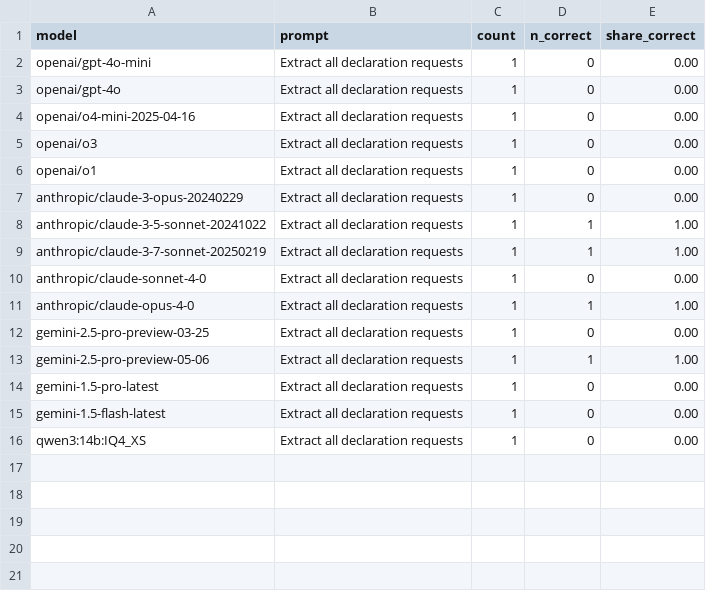
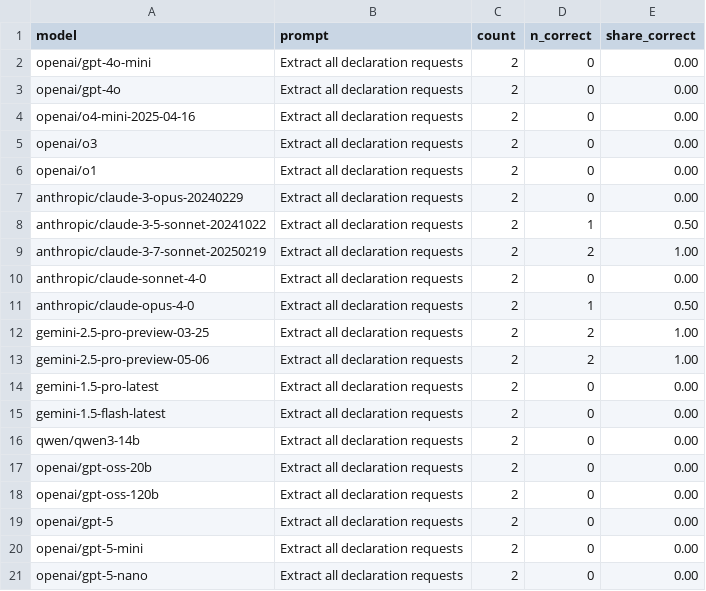
Before and after one commit to kevinschaul/llm-evals, a CSV file: src/evals/extract-fema-incidents/results/aggregate.csv, drawn as a sheet.

```diff
--- a/src/evals/extract-fema-incidents/results/aggregate.csv
+++ b/src/evals/extract-fema-incidents/results/aggregate.csv
@@ -1,16 +1,21 @@
 model,prompt,count,n_correct,share_correct
-openai/gpt-4o-mini,Extract all declaration requests,1,0,0.00
-openai/gpt-4o,Extract all declaration requests,1,0,0.00
-openai/o4-mini-2025-04-16,Extract all declaration requests,1,0,0.00
-openai/o3,Extract all declaration requests,1,0,0.00
-openai/o1,Extract all declaration requests,1,0,0.00
-anthropic/claude-3-opus-20240229,Extract all declaration requests,1,0,0.00
-anthropic/claude-3-5-sonnet-20241022,Extract all declaration requests,1,1,1.00
-anthropic/claude-3-7-sonnet-20250219,Extract all declaration requests,1,1,1.00
-anthropic/claude-sonnet-4-0,Extract all declaration requests,1,0,0.00
-anthropic/claude-opus-4-0,Extract all declaration requests,1,1,1.00
-gemini-2.5-pro-preview-03-25,Extract all declaration requests,1,0,0.00
-gemini-2.5-pro-preview-05-06,Extract all declaration requests,1,1,1.00
-gemini-1.5-pro-latest,Extract all declaration requests,1,0,0.00
-gemini-1.5-flash-latest,Extract all declaration requests,1,0,0.00
-qwen3:14b:IQ4_XS,Extract all declaration requests,1,0,0.00
+openai/gpt-4o-mini,Extract all declaration requests,2,0,0.00
+openai/gpt-4o,Extract all declaration requests,2,0,0.00
+openai/o4-mini-2025-04-16,Extract all declaration requests,2,0,0.00
+openai/o3,Extract all declaration requests,2,0,0.00
+openai/o1,Extract all declaration requests,2,0,0.00
+anthropic/claude-3-opus-20240229,Extract all declaration requests,2,0,0.00
+anthropic/claude-3-5-sonnet-20241022,Extract all declaration requests,2,1,0.50
+anthropic/claude-3-7-sonnet-20250219,Extract all declaration requests,2,2,1.00
+anthropic/claude-sonnet-4-0,Extract all declaration requests,2,0,0.00
+anthropic/claude-opus-4-0,Extract all declaration requests,2,1,0.50
+gemini-2.5-pro-preview-03-25,Extract all declaration requests,2,2,1.00
+gemini-2.5-pro-preview-05-06,Extract all declaration requests,2,2,1.00
+gemini-1.5-pro-latest,Extract all declaration requests,2,0,0.00
+gemini-1.5-flash-latest,Extract all declaration requests,2,0,0.00
+qwen/qwen3-14b,Extract all declaration requests,2,0,0.00
+openai/gpt-oss-20b,Extract all declaration requests,2,0,0.00
+openai/gpt-oss-120b,Extract all declaration requests,2,0,0.00
+openai/gpt-5,Extract all declaration requests,2,0,0.00
+openai/gpt-5-mini,Extract all declaration requests,2,0,0.00
+openai/gpt-5-nano,Extract all declaration requests,2,0,0.00
```
Also changed, not shown: src/evals/grab-bag/results/aggregate.csv, 6 other files.
